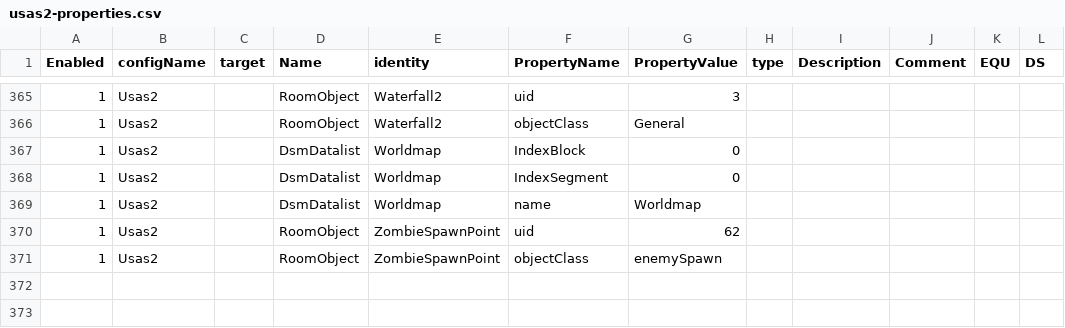
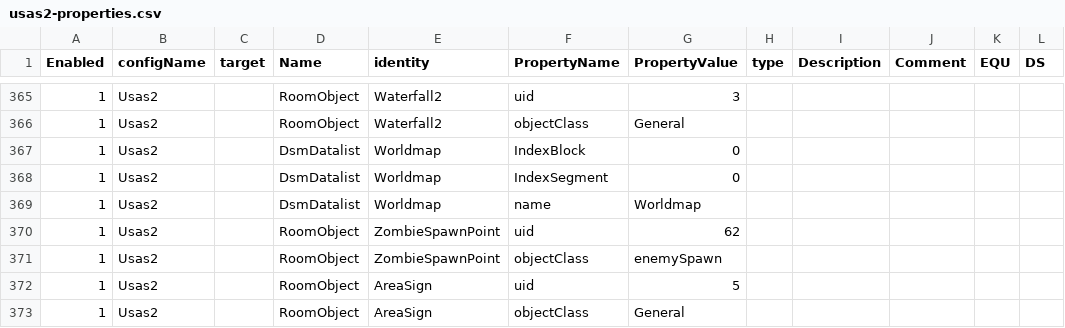
Before and after one commit to BartNorakomi/Usas2, a CSV file: usas2-properties.csv, drawn as a sheet; only a part is shown, gaps mark what is left out; the diff names each change by its address in the sheet, - before the commit and + after, or states it on an @@ line.

Commit message:
Add AreaSign Object

```diff
--- a/usas2-properties.csv
+++ b/usas2-properties.csv
+row 372: 1 | Usas2 |  | RoomObject | AreaSign | uid | 5
+row 373: 1 | Usas2 |  | RoomObject | AreaSign | objectClass | General
```
Also changed, not shown: 5 other files.
